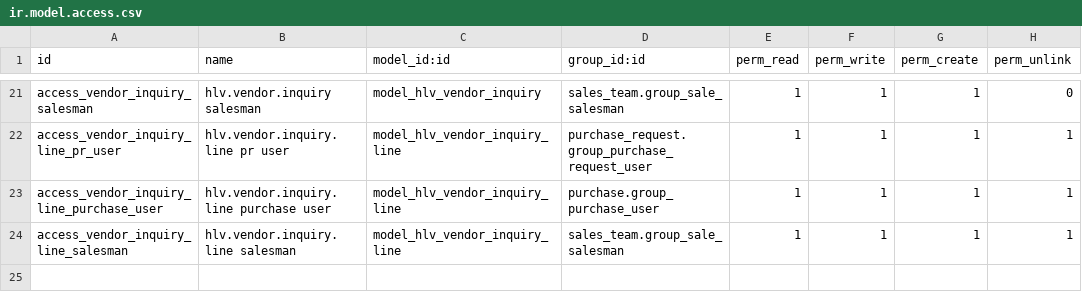
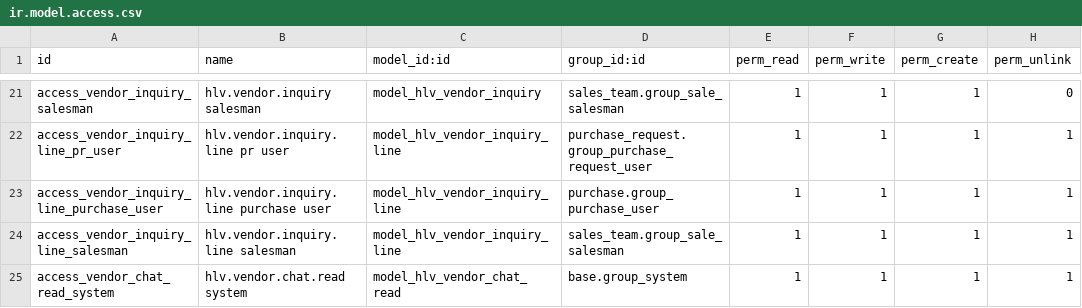
Before and after one commit to hivongseth2/HLV-odoo-crm, a CSV file: custom_addons/hlv_vendor_quotation/security/ir.model.access.csv, drawn as a sheet; only a part is shown, gaps mark what is left out; the diff names each change by its address in the sheet, - before the commit and + after, or states it on an @@ line.

Commit message:
improve hlv vendor quota

```diff
--- a/custom_addons/hlv_vendor_quotation/security/ir.model.access.csv
+++ b/custom_addons/hlv_vendor_quotation/security/ir.model.access.csv
+row 25: access_vendor_chat_read_system | hlv.vendor.chat.read system | model_hlv_vendor_chat_read | base.group_system | 1 | 1 | 1 | 1
```
Also changed, not shown: 19 other files.
